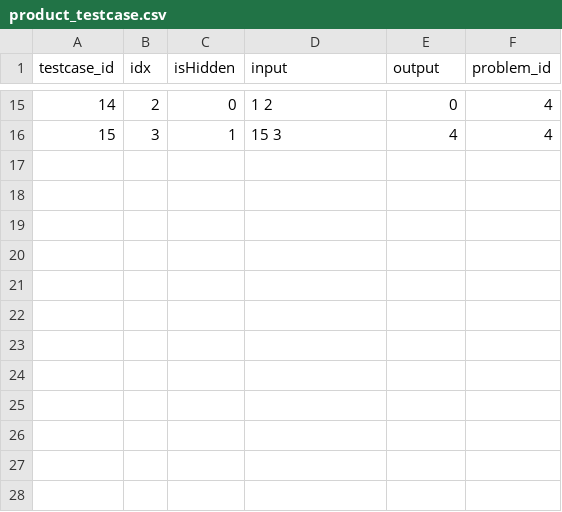
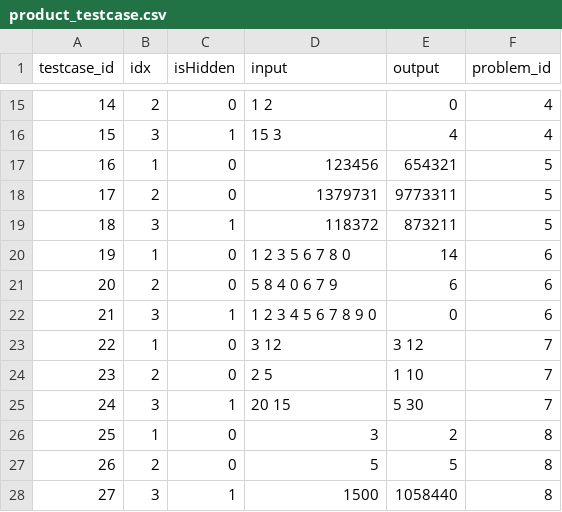
Before and after one commit to HIHHHIH/CodingTest, a CSV file: database/product_testcase.csv, drawn as a sheet; only a part is shown, gaps mark what is left out; the diff names each change by its address in the sheet, - before the commit and + after, or states it on an @@ line.

```diff
--- a/database/product_testcase.csv
+++ b/database/product_testcase.csv
+row 17: 16 | 1 | 0 | 123456 | 654321 | 5
+row 18: 17 | 2 | 0 | 1379731 | 9773311 | 5
+row 19: 18 | 3 | 1 | 118372 | 873211 | 5
+row 20: 19 | 1 | 0 | 1 2 3 5 6 7 8 0 | 14 | 6
+row 21: 20 | 2 | 0 | 5 8 4 0 6 7 9 | 6 | 6
+row 22: 21 | 3 | 1 | 1 2 3 4 5 6 7 8 9 0 | 0 | 6
+row 23: 22 | 1 | 0 | 3 12 | 3 12 | 7
+row 24: 23 | 2 | 0 | 2 5 | 1 10 | 7
+row 25: 24 | 3 | 1 | 20 15 | 5 30 | 7
+row 26: 25 | 1 | 0 | 3 | 2 | 8
+row 27: 26 | 2 | 0 | 5 | 5 | 8
+row 28: 27 | 3 | 1 | 1500 | 1058440 | 8
```
Also changed, not shown: database/product_problem.csv, 10 other files.
